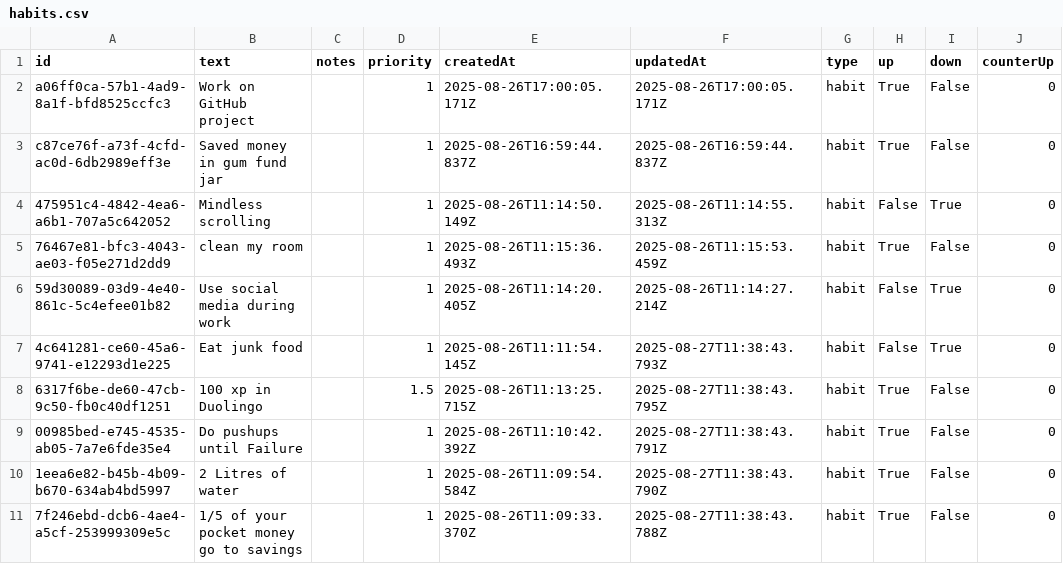
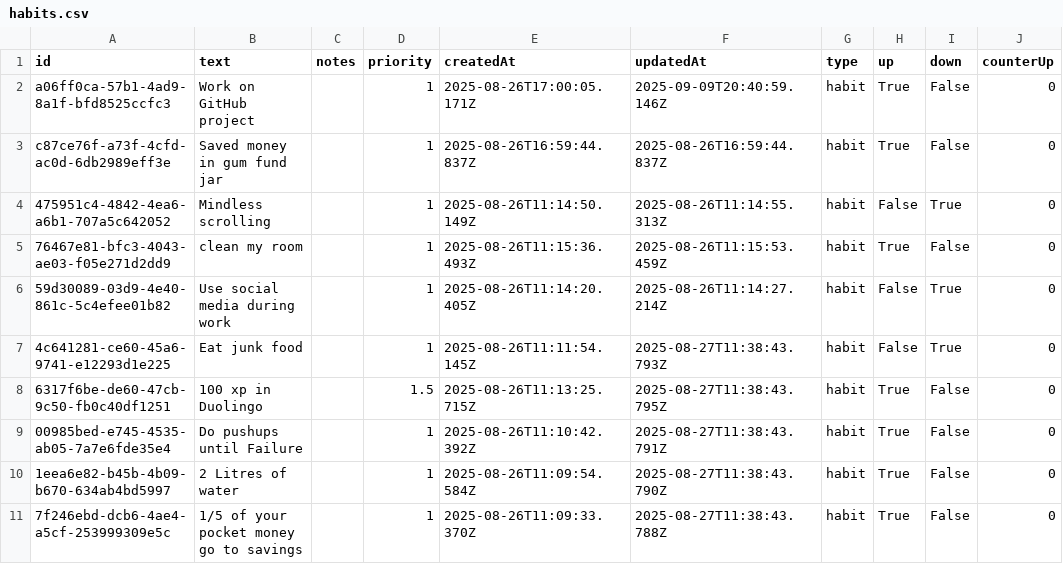
Before and after one commit to adeilm/i-want-to-track-and-analyze-my-life, a CSV file: DataBase/habits.csv, drawn as a sheet; only a part is shown; the diff names each change by its address in the sheet, - before the commit and + after, or states it on an @@ line.

```diff
--- a/DataBase/habits.csv
+++ b/DataBase/habits.csv
-F2 (updatedAt): 2025-08-26T17:00:05.171Z
+F2 (updatedAt): 2025-09-09T20:40:59.146Z
```
Also changed, not shown: DataBase/dailies.csv, DataBase/todos.csv, 1 other file.
